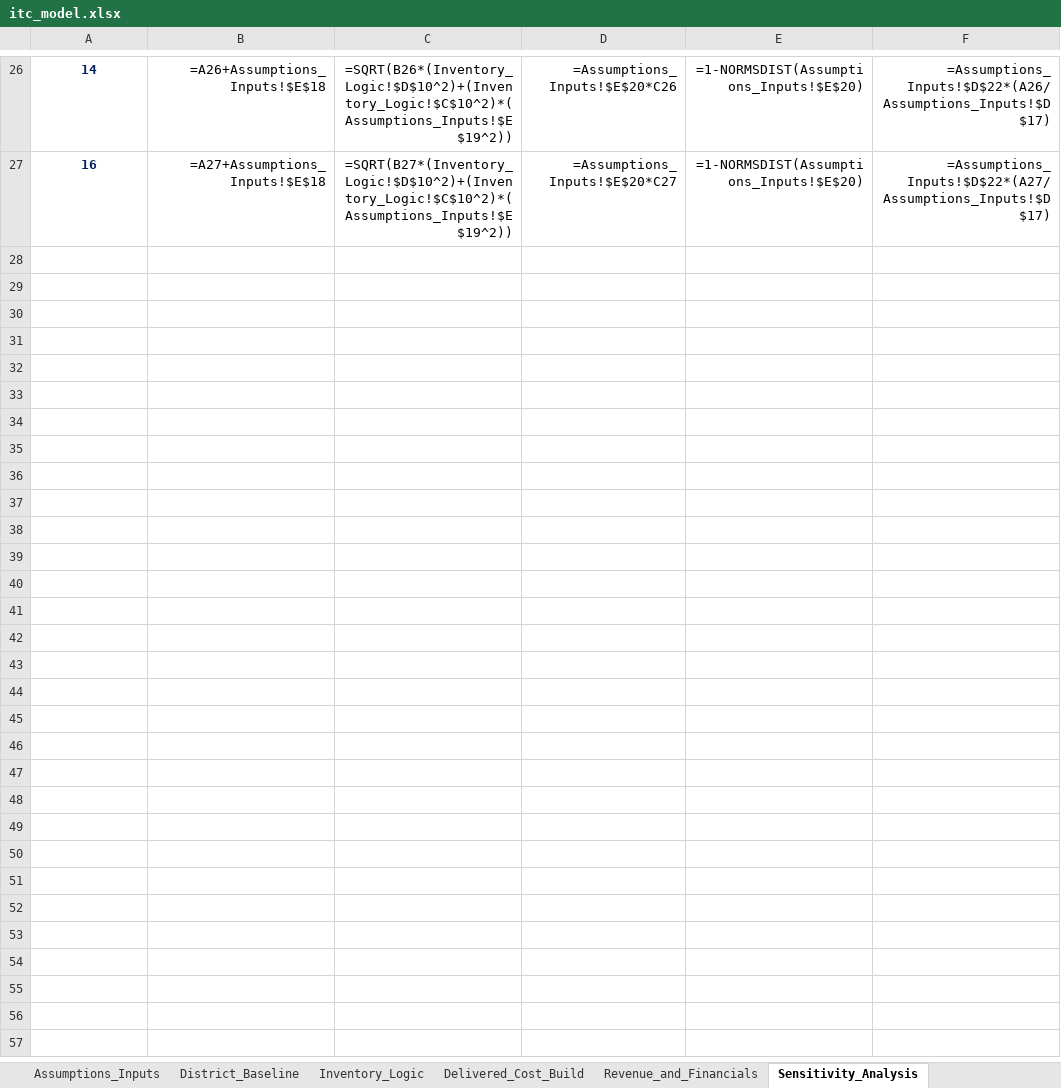
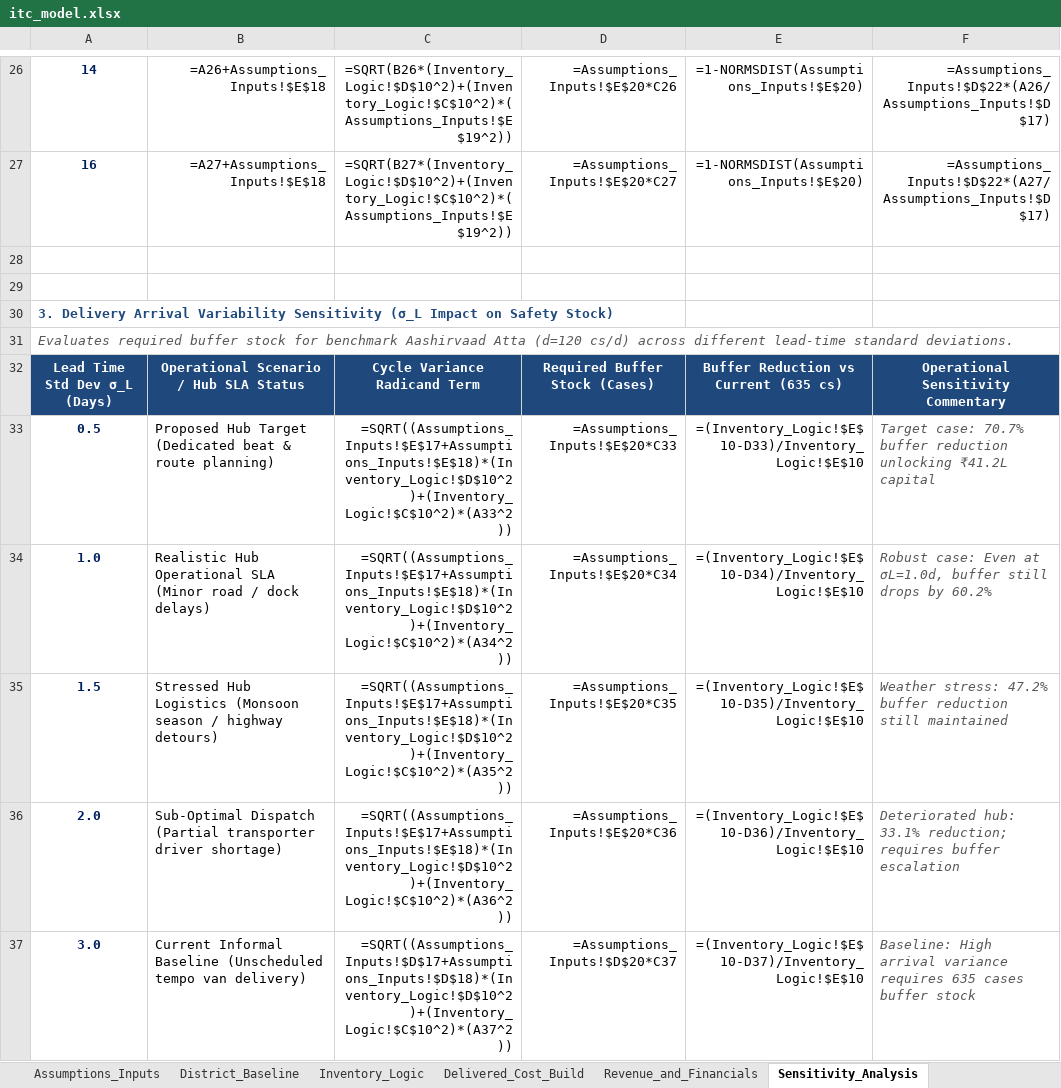
Before and after one commit to ujjwal77771/itc-fmcg-lastmile-distribution, an Excel workbook: model/itc_model.xlsx, sheet Sensitivity_Analysis, drawn as a sheet; only a part is shown, gaps mark what is left out; values as stored, in another font and other column widths than the file's, no borders; formulas without a stored value are shown as written; the diff names each change by its address in the sheet, - before the commit and + after, or states it on an @@ line.

Commit message:
fix: reconcile cumulative cash flow payback, add hub layout and truck TAT sheet, and clarify assumptions

```diff
--- a/model/itc_model.xlsx (sheet Sensitivity_Analysis)
+++ b/model/itc_model.xlsx (sheet Sensitivity_Analysis)
+row 28: (empty)
+row 29: (empty)
+row 30: 3. Delivery Arrival Variability Sensitivity (σ_L Impact on Safety Stock)
+row 31: Evaluates required buffer stock for benchmark Aashirvaad Atta (d=120 cs/d) across different lead-time standard deviations.
+row 32: Lead Time Std Dev σ_L (Days) | Operational Scenario / Hub SLA Status | Cycle Variance Radicand Term | Required Buffer Stock (Cases) | Buffer Reduction vs Current (635 cs) | Operational Sensitivity Commentary
+row 33: 0.5 | Proposed Hub Target (Dedicated beat & route planning) | =SQRT((Assumptions_Inputs!$E$17+Assumptions_Inputs!$E$18)*(Inventory_Logic!$D$10^2)+(Inventory_Logic!$C$10^2)*(A33^2)) | =Assumptions_Inputs!$E$20*C33 | =(Inventory_Logic!$E$10-D33)/Inventory_Logic!$E$10 | Target case: 70.7% buffer reduction unlocking ₹41.2L capital
+row 34: 1.0 | Realistic Hub Operational SLA (Minor road / dock delays) | =SQRT((Assumptions_Inputs!$E$17+Assumptions_Inputs!$E$18)*(Inventory_Logic!$D$10^2)+(Inventory_Logic!$C$10^2)*(A34^2)) | =Assumptions_Inputs!$E$20*C34 | =(Inventory_Logic!$E$10-D34)/Inventory_Logic!$E$10 | Robust case: Even at σL=1.0d, buffer still drops by 60.2%
+row 35: 1.5 | Stressed Hub Logistics (Monsoon season / highway detours) | =SQRT((Assumptions_Inputs!$E$17+Assumptions_Inputs!$E$18)*(Inventory_Logic!$D$10^2)+(Inventory_Logic!$C$10^2)*(A35^2)) | =Assumptions_Inputs!$E$20*C35 | =(Inventory_Logic!$E$10-D35)/Inventory_Logic!$E$10 | Weather stress: 47.2% buffer reduction still maintained
+row 36: 2.0 | Sub-Optimal Dispatch (Partial transporter driver shortage) | =SQRT((Assumptions_Inputs!$E$17+Assumptions_Inputs!$E$18)*(Inventory_Logic!$D$10^2)+(Inventory_Logic!$C$10^2)*(A36^2)) | =Assumptions_Inputs!$E$20*C36 | =(Inventory_Logic!$E$10-D36)/Inventory_Logic!$E$10 | Deteriorated hub: 33.1% reduction; requires buffer escalation
+row 37: 3.0 | Current Informal Baseline (Unscheduled tempo van delivery) | =SQRT((Assumptions_Inputs!$D$17+Assumptions_Inputs!$D$18)*(Inventory_Logic!$D$10^2)+(Inventory_Logic!$C$10^2)*(A37^2)) | =Assumptions_Inputs!$D$20*C37 | =(Inventory_Logic!$E$10-D37)/Inventory_Logic!$E$10 | Baseline: High arrival variance requires 635 cases buffer stock
```
Also changed, not shown: sheet District_Baseline, sheet Delivered_Cost_Build, sheet Summary_Dashboard, sheet Scorecard_and_OTIF, sheet Inventory_Logic, sheet Assumptions_Inputs, 2 more sheets, other sheet tabs, 7 other files.
